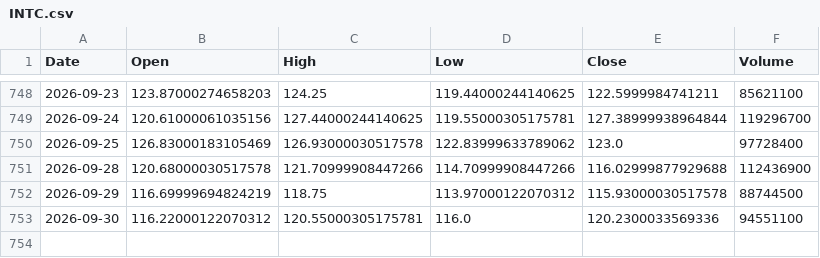
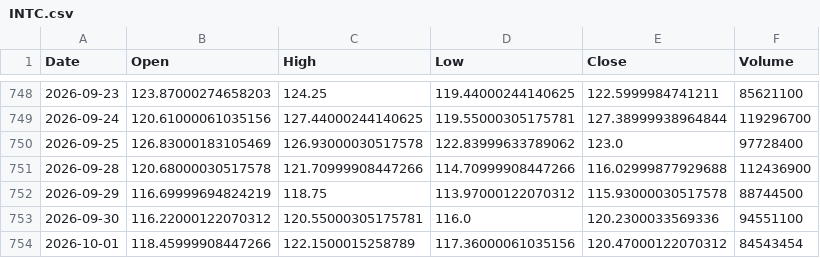
Before and after one commit to aadey002/Stock-agent-, a CSV file: data/INTC.csv, drawn as a sheet; only a part is shown, gaps mark what is left out.

```diff
--- a/data/INTC.csv
+++ b/data/INTC.csv
@@ -753 +753,2 @@ Date,Open,High,Low,Close,Volume
 2026-09-30,116.22000122070312,120.55000305175781,116.0,120.2300033569336,94551100
+2026-10-01,118.45999908447266,122.1500015258789,117.36000061035156,120.47000122070312,84543454
```
Also changed, not shown: data/JPM.csv, data/MA.csv, 20 other files.
